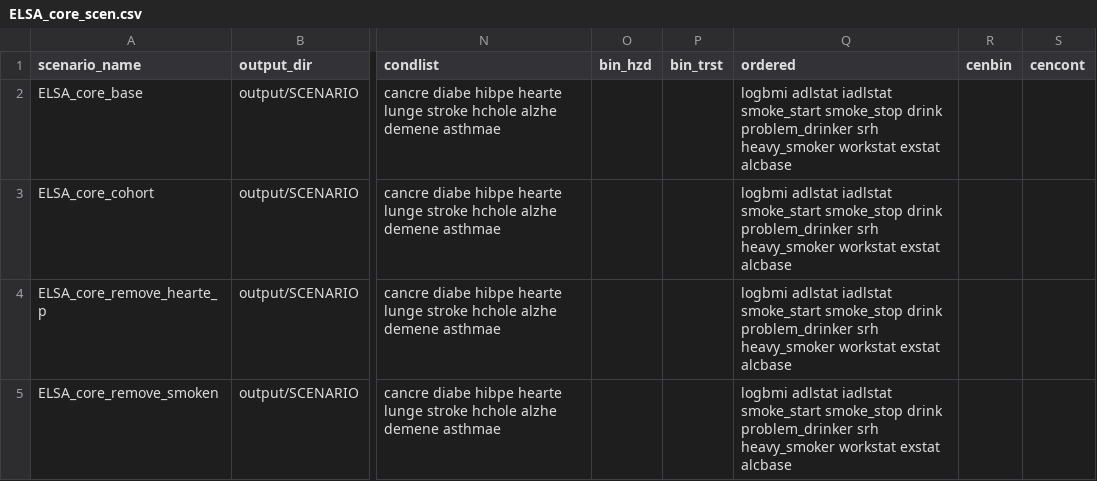
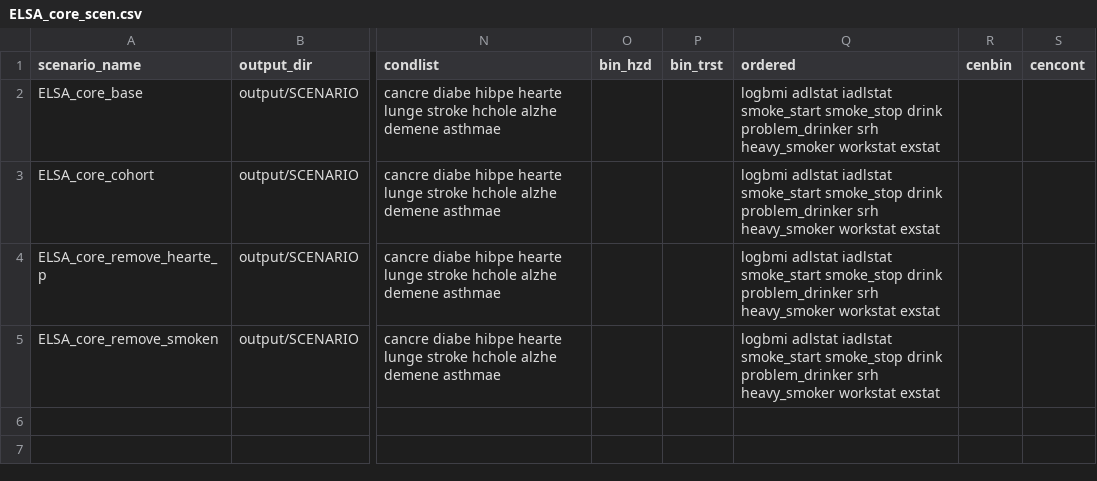
Before and after one commit to ld-archer/E_FEM, a CSV file: ELSA_core_scen.csv, drawn as a sheet; only a part is shown, gaps mark what is left out; the diff names each change by its address in the sheet, - before the commit and + after, or states it on an @@ line.

```diff
--- a/ELSA_core_scen.csv
+++ b/ELSA_core_scen.csv
-Q2:Q5 (ordered): …workstat exstat alcbase
+Q2:Q5 (ordered): …workstat exstat
```
Also changed, not shown: ELSA_core.csv, ELSA_core_complete.csv, 15 other files.
